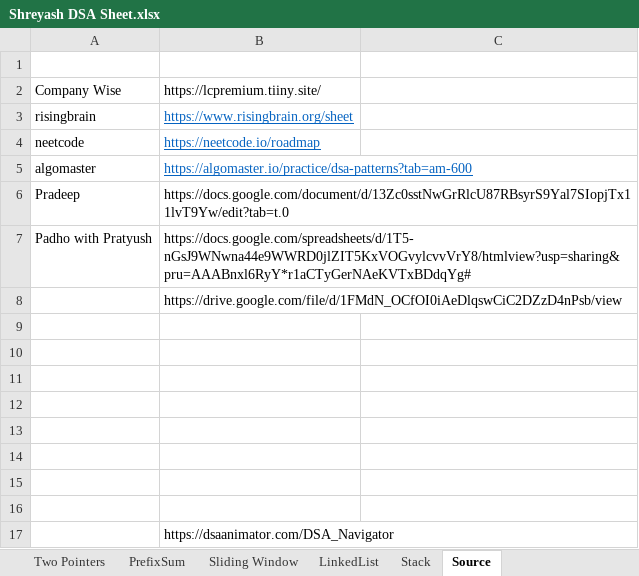
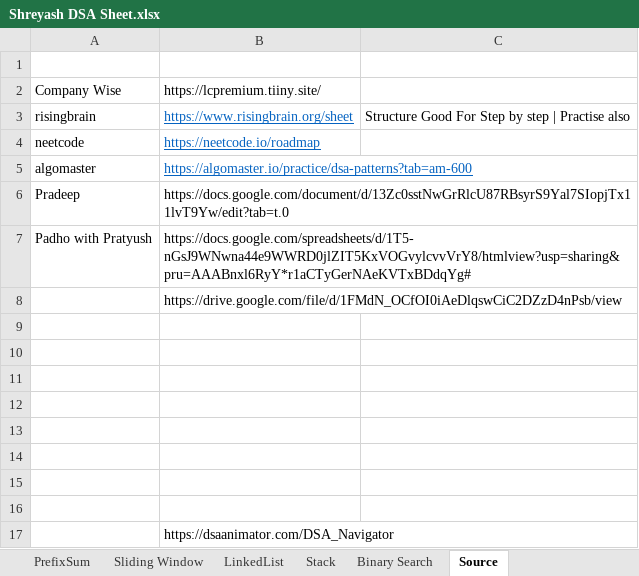
Before and after one commit to ShreyashLotlikar/DSA_Cohort, an Excel workbook: Shreyash DSA Sheet.xlsx, sheet Source, drawn as a sheet; values as stored, in another font and other column widths than the file's, no borders; the diff names each change by its address in the sheet, - before the commit and + after, or states it on an @@ line.

```diff
--- a/Shreyash DSA Sheet.xlsx (sheet Source)
+++ b/Shreyash DSA Sheet.xlsx (sheet Source)
+sheet tab: Binary Search
-C3: (empty)
+C3: Structure Good For Step by step | Practise also
```
Also changed, not shown: sheet Stack, sheet LinkedList, other sheet tabs, src/main/java/org/dsa/journeywithpravallika/dayWiseSheet.xlsx, 18 other files.
